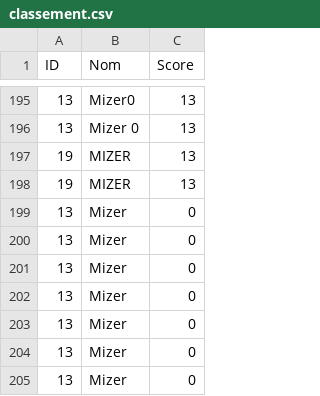
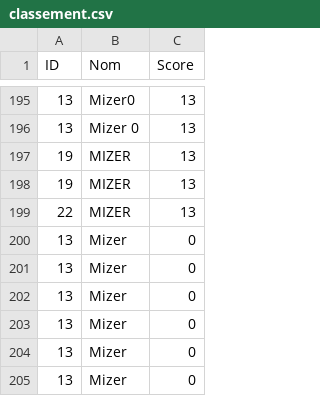
Before and after one commit to karimizerx/doodlejump, a CSV file: out/leaderboard/classement.csv, drawn as a sheet; only a part is shown, gaps mark what is left out; the shorter side is filled out with more unchanged rows; the diff names each change by its address in the sheet, - before the commit and + after, or states it on an @@ line.

```diff
--- a/out/leaderboard/classement.csv
+++ b/out/leaderboard/classement.csv
+row 199: 22 | MIZER | 13
```
Also changed, not shown: 1 other file.
